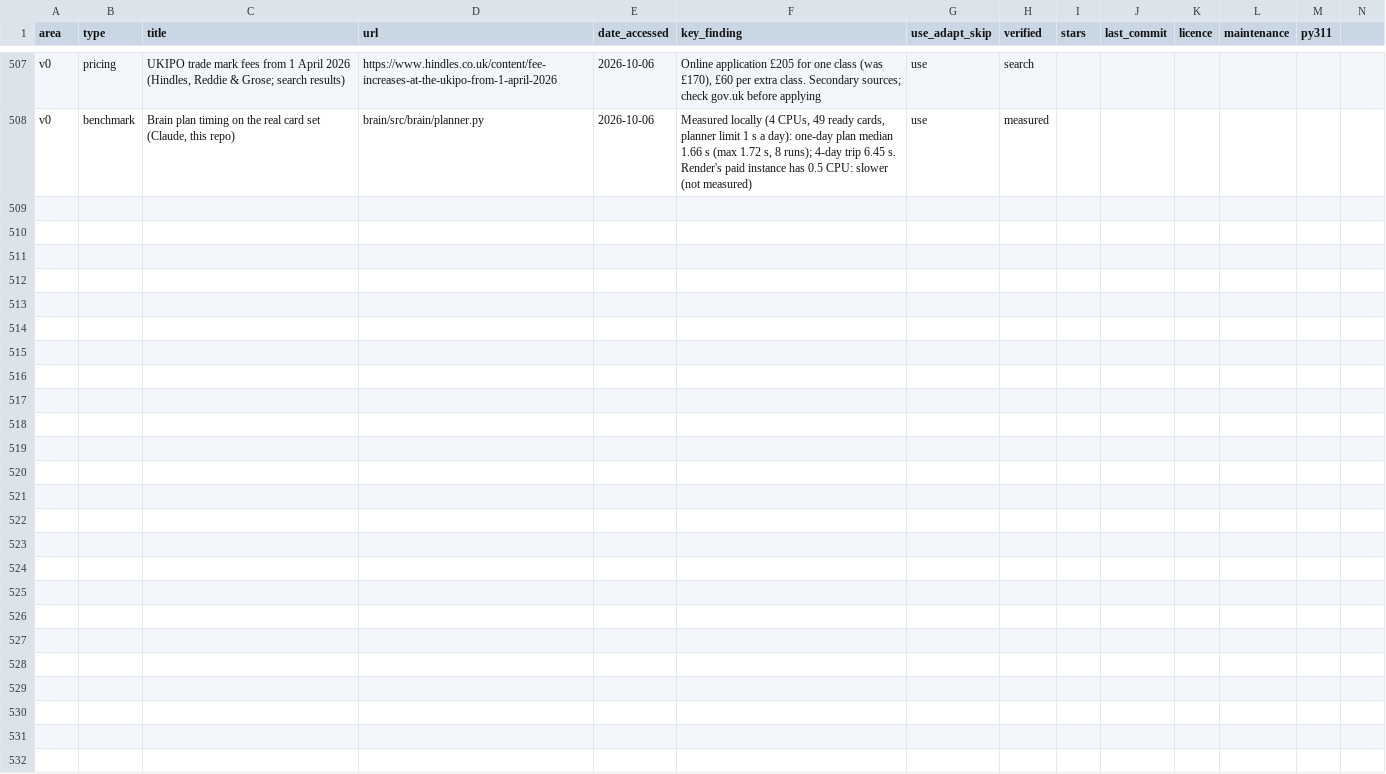
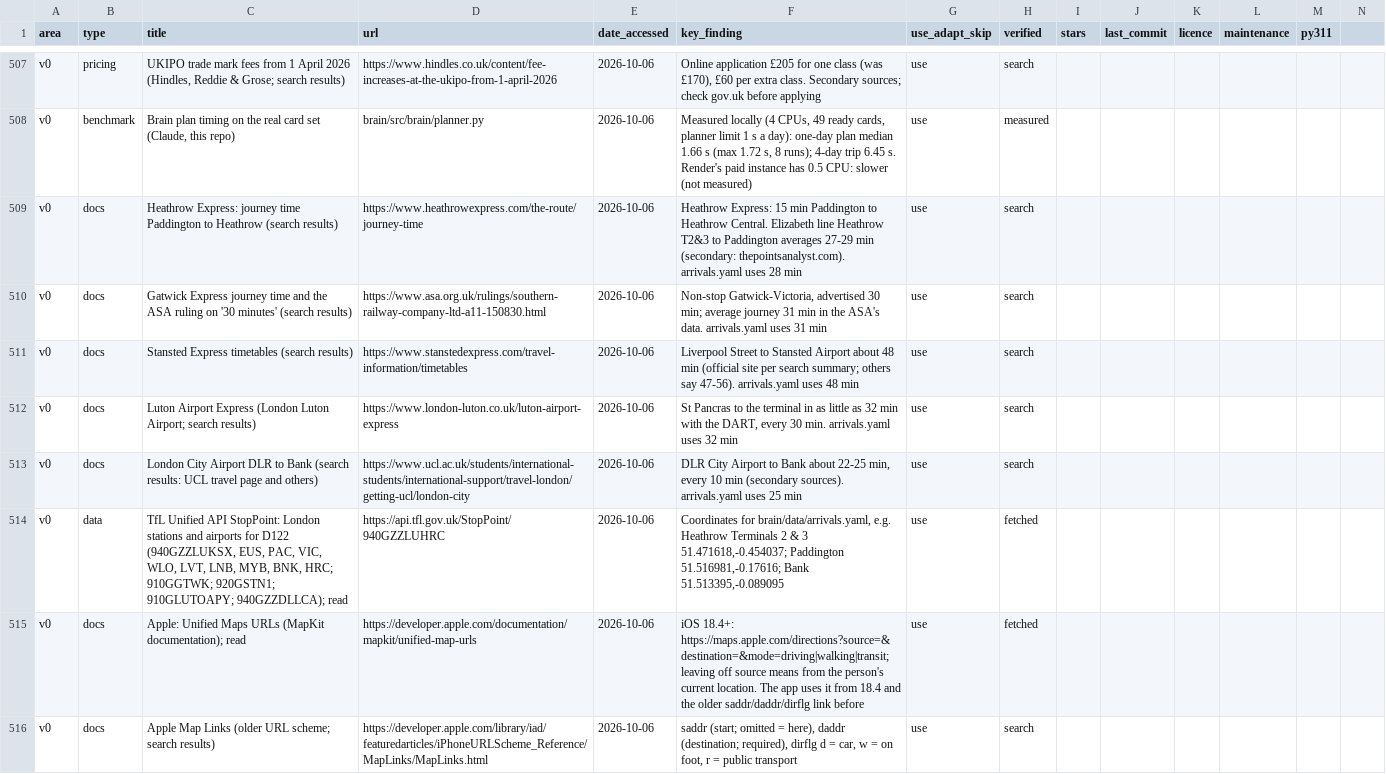
Before and after one commit to Abramceeeek/Sofia.K, a CSV file: research/sources.csv, drawn as a sheet; only a part is shown, gaps mark what is left out; rows hold the shown columns only; the diff names each change by its address in the sheet, - before the commit and + after, or states it on an @@ line.

```diff
--- a/research/sources.csv
+++ b/research/sources.csv
+row 509: v0 | docs | Heathrow Express: journey time Paddington to Heathrow (search results) | https://www.heathrowexpress.com/the-route/journey-time | 2026-10-06 | Heathrow Express: 15 min Paddington to Heathrow Central. Elizabeth line Heathrow T2&3 to Paddington averages 27-29 min (secondary: thepointsanalyst.com). arrivals.yaml uses 28 min | use | search
+row 510: v0 | docs | Gatwick Express journey time and the ASA ruling on '30 minutes' (search results) | https://www.asa.org.uk/rulings/southern-railway-company-ltd-a11-150830.html | 2026-10-06 | Non-stop Gatwick-Victoria, advertised 30 min; average journey 31 min in the ASA's data. arrivals.yaml uses 31 min | use | search
+row 511: v0 | docs | Stansted Express timetables (search results) | https://www.stanstedexpress.com/travel-information/timetables | 2026-10-06 | Liverpool Street to Stansted Airport about 48 min (official site per search summary; others say 47-56). arrivals.yaml uses 48 min | use | search
+row 512: v0 | docs | Luton Airport Express (London Luton Airport; search results) | https://www.london-luton.co.uk/luton-airport-express | 2026-10-06 | St Pancras to the terminal in as little as 32 min with the DART, every 30 min. arrivals.yaml uses 32 min | use | search
+row 513: v0 | docs | London City Airport DLR to Bank (search results: UCL travel page and others) | https://www.ucl.ac.uk/students/international-students/international-support/travel-london/getting-ucl/london-city | 2026-10-06 | DLR City Airport to Bank about 22-25 min, every 10 min (secondary sources). arrivals.yaml uses 25 min | use | search
+row 514: v0 | data | TfL Unified API StopPoint: London stations and airports for D122 (940GZZLUKSX, EUS, PAC, VIC, WLO, LVT, LNB, MYB, BNK, HRC; 910GGTWK; 920GSTN1; 910GLUTOAPY; 940GZZDLLCA); read | https://api.tfl.gov.uk/StopPoint/940GZZLUHRC | 2026-10-06 | Coordinates for brain/data/arrivals.yaml, e.g. Heathrow Terminals 2 & 3 51.471618,-0.454037; Paddington 51.516981,-0.17616; Bank 51.513395,-0.089095 | use | fetched
+row 515: v0 | docs | Apple: Unified Maps URLs (MapKit documentation); read | https://developer.apple.com/documentation/mapkit/unified-map-urls | 2026-10-06 | iOS 18.4+: https://maps.apple.com/directions?source=&destination=&mode=driving|walking|transit; leaving off source means from the person's current location. The app uses it from 18.4 and the older saddr/daddr/dirflg link before | use | fetched
+row 516: v0 | docs | Apple Map Links (older URL scheme; search results) | https://developer.apple.com/library/iad/featuredarticles/iPhoneURLScheme_Reference/MapLinks/MapLinks.html | 2026-10-06 | saddr (start; omitted = here), daddr (destination; required), dirflg d = car, w = on foot, r = public transport | use | search
```
Also changed, not shown: 21 other files.
